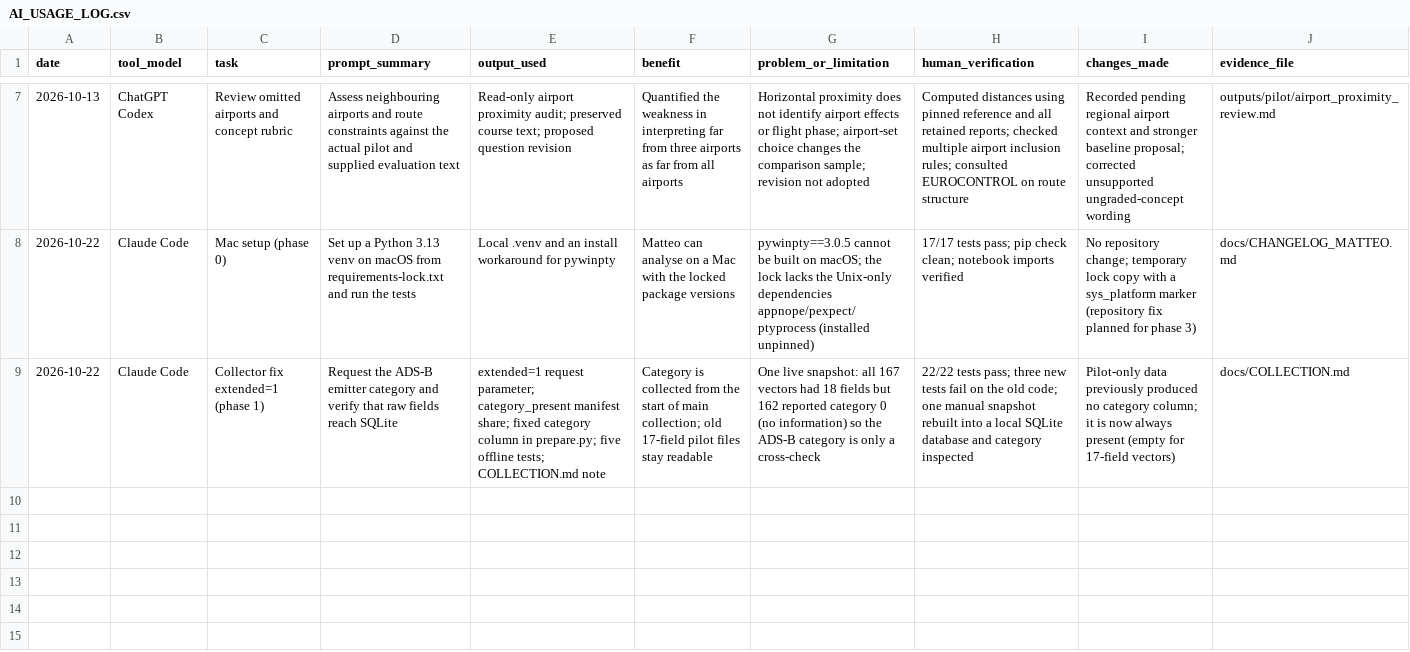
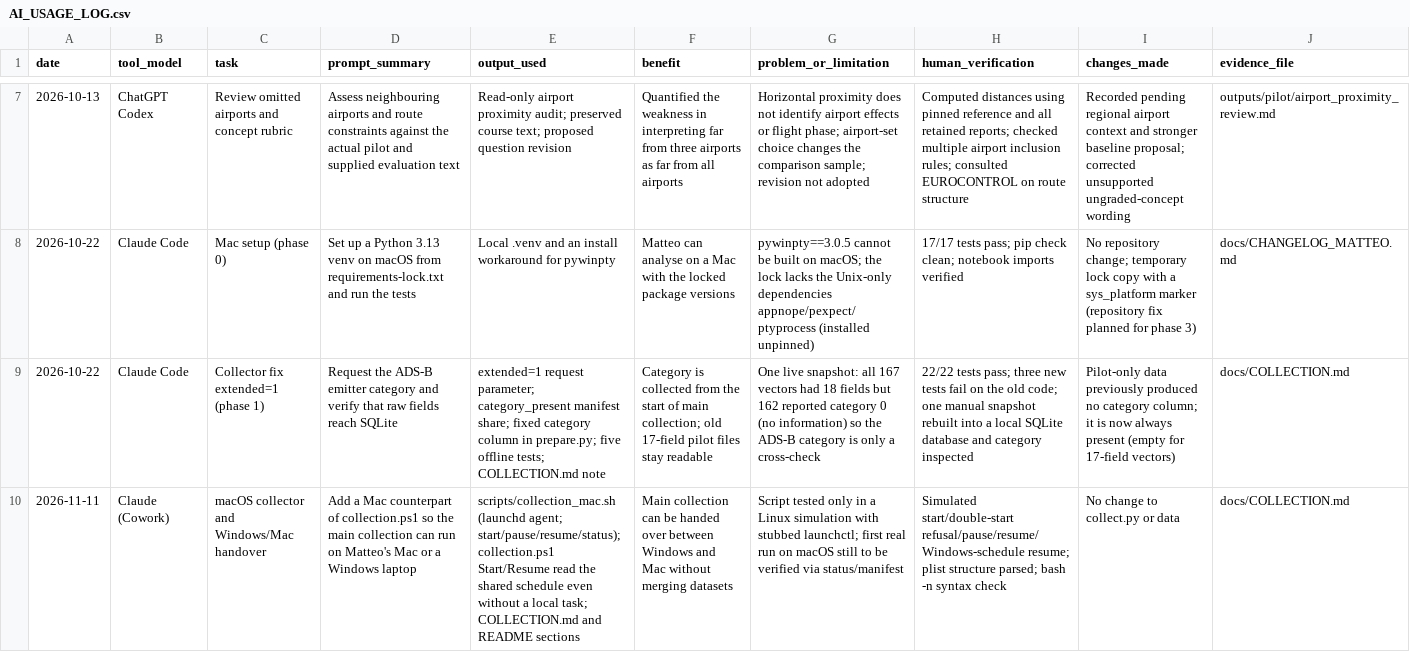
Before and after one commit to kernwrob/Data-Analytics-Aviation, a CSV file: docs/AI_USAGE_LOG.csv, drawn as a sheet; only a part is shown, gaps mark what is left out; the diff names each change by its address in the sheet, - before the commit and + after, or states it on an @@ line.

```diff
--- a/docs/AI_USAGE_LOG.csv
+++ b/docs/AI_USAGE_LOG.csv
+row 10: 2026-11-11 | Claude (Cowork) | macOS collector and Windows/Mac handover | Add a Mac counterpart of collection.ps1 so the main collection can run on Matteo's Mac or a Windows laptop | scripts/collection_mac.sh (launchd agent; start/pause/resume/status); collection.ps1 Start/Resume read the shared schedule even without a local task; COLLECTION.md and README sections | Main collection can be handed over between Windows and Mac without merging datasets | Script tested only in a Linux simulation with stubbed launchctl; first real run on macOS still to be verified via status/manifest | Simulated start/double-start refusal/pause/resume/Windows-schedule resume; plist structure parsed; bash -n syntax check | No change to collect.py or data | docs/COLLECTION.md
```
Also changed, not shown: 5 other files.
